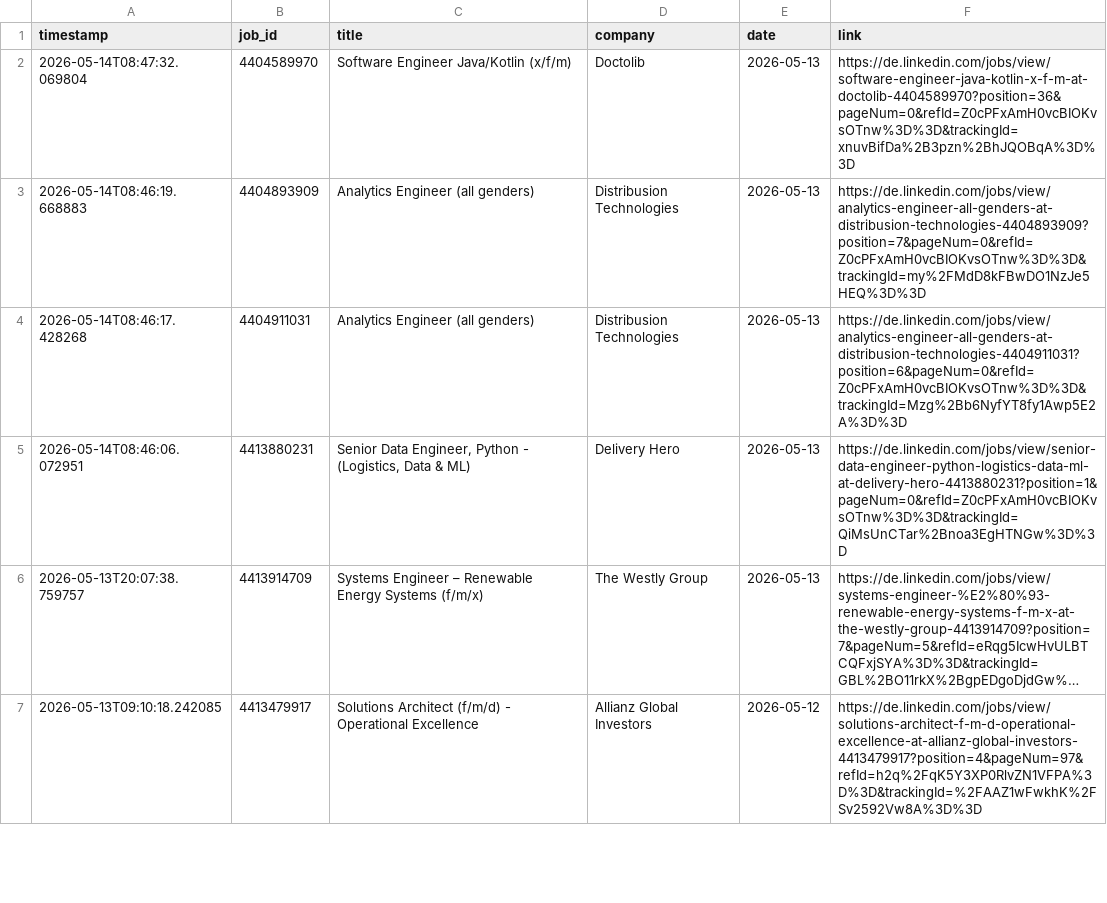
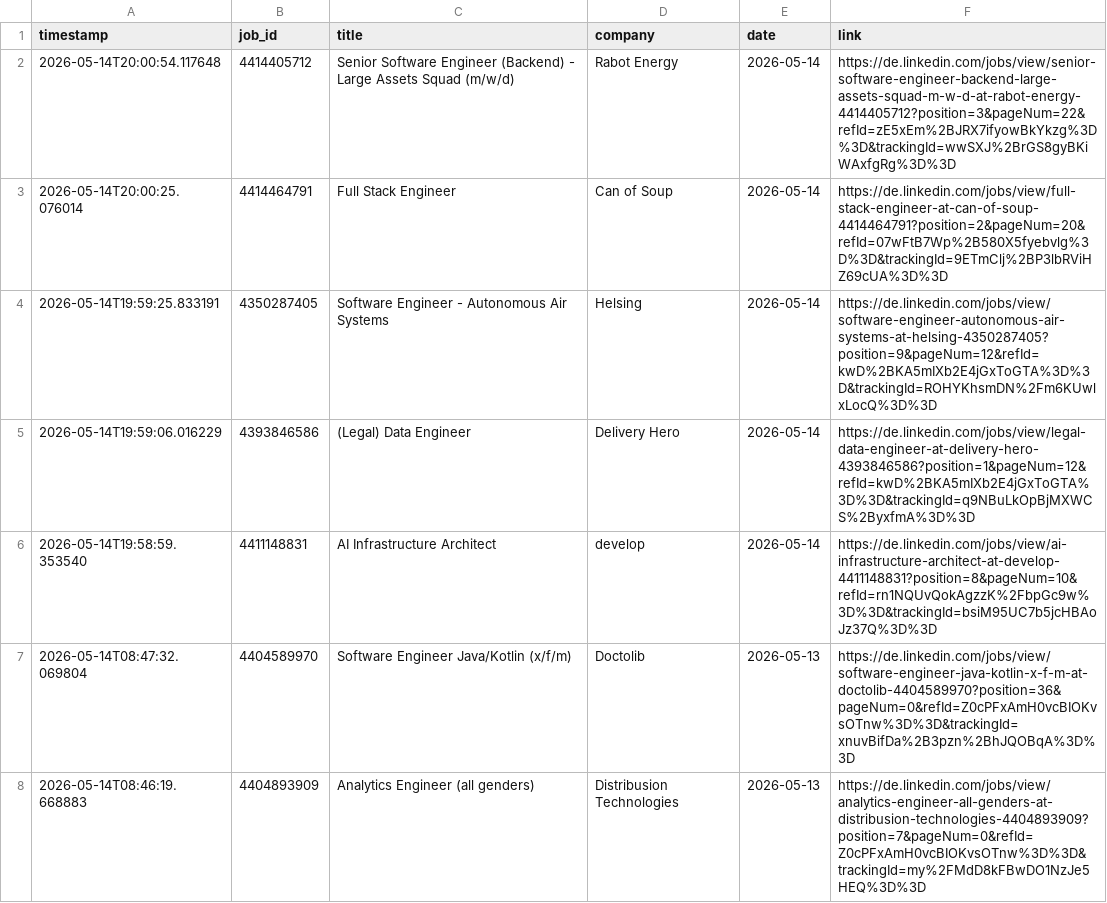
Before and after one commit to mugundanaswin/Data_Engineering, a TSV file: webscrapping_projects/scheduled/outputs/jobs_log.tsv, drawn as a sheet; only a part is shown; the shorter side is filled out with more unchanged rows; long unchanged cells end in ….

```diff
--- a/webscrapping_projects/scheduled/outputs/jobs_log.tsv
+++ b/webscrapping_projects/scheduled/outputs/jobs_log.tsv
@@ -1,2 +1,7 @@
 timestamp	job_id	title	company	date	link
+2026-05-14T20:00:54.117648	4414405712	Senior Software Engineer (Backend) - Large Assets Squad (m/w/d)	Rabot Energy	2026-05-14	https://de.linkedin.com/jobs/view/senior-software-engineer-backend-large-assets-squad-m-w-d-at-rabot-energy-4414405712?position=3&pageNum=22&refId=zE5xEm%2BJRX7ifyowBkYkzg%3D%3D&trackingId=wwSXJ%2BrGS8gyBKiWAxfgRg%3D%3D
+2026-05-14T20:00:25.076014	4414464791	Full Stack Engineer	Can of Soup	2026-05-14	https://de.linkedin.com/jobs/view/full-stack-engineer-at-can-of-soup-4414464791?position=2&pageNum=20&refId=07wFtB7Wp%2B580X5fyebvlg%3D%3D&trackingId=9ETmClj%2BP3lbRViHZ69cUA%3D%3D
+2026-05-14T19:59:25.833191	4350287405	Software Engineer - Autonomous Air Systems	Helsing	2026-05-14	https://de.linkedin.com/jobs/view/software-engineer-autonomous-air-systems-at-helsing-4350287405?position=9&pageNum=12&refId=kwD%2BKA5mIXb2E4jGxToGTA%3D%3D&trackingId=ROHYKhsmDN%2Fm6KUwlxLocQ%3D%3D
+2026-05-14T19:59:06.016229	4393846586	(Legal) Data Engineer	Delivery Hero	2026-05-14	https://de.linkedin.com/jobs/view/legal-data-engineer-at-delivery-hero-4393846586?position=1&pageNum=12&refId=kwD%2BKA5mIXb2E4jGxToGTA%3D%3D&trackingId=q9NBuLkOpBjMXWCS%2ByxfmA%3D%3D
+2026-05-14T19:58:59.353540	4411148831	AI Infrastructure Architect	develop	2026-05-14	https://de.linkedin.com/jobs/view/ai-infrastructure-architect-at-develop-4411148831?position=8&pageNum=10&refId=rn1NQUvQokAgzzK%2FbpGc9w%3D%3D&trackingId=bsiM95UC7b5jcHBAoJz37Q%3D%3D
 2026-05-14T08:47:32.069804	4404589970	Software Engineer Java/Kotlin (x/f/m)	Doctolib	2026-05-13	https://de.linkedin.com/jobs/view/software-engineer-java-kotlin-x-f-m-at-doctolib-4404589970?position=36&pageNum=0&refId=Z0cPFxAmH0vcBIOKvsOTnw%3D%3D&trackingId=xnuvBifDa%2B3pzn%2BhJQOBqA%3D%3D
```
